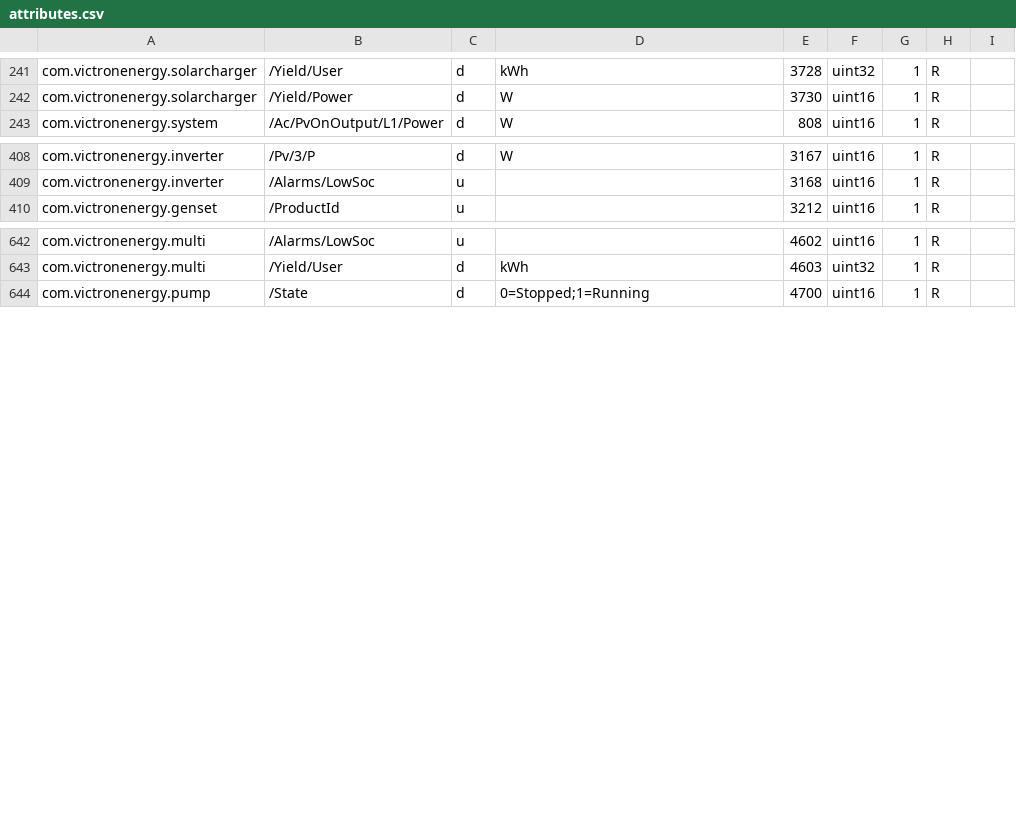
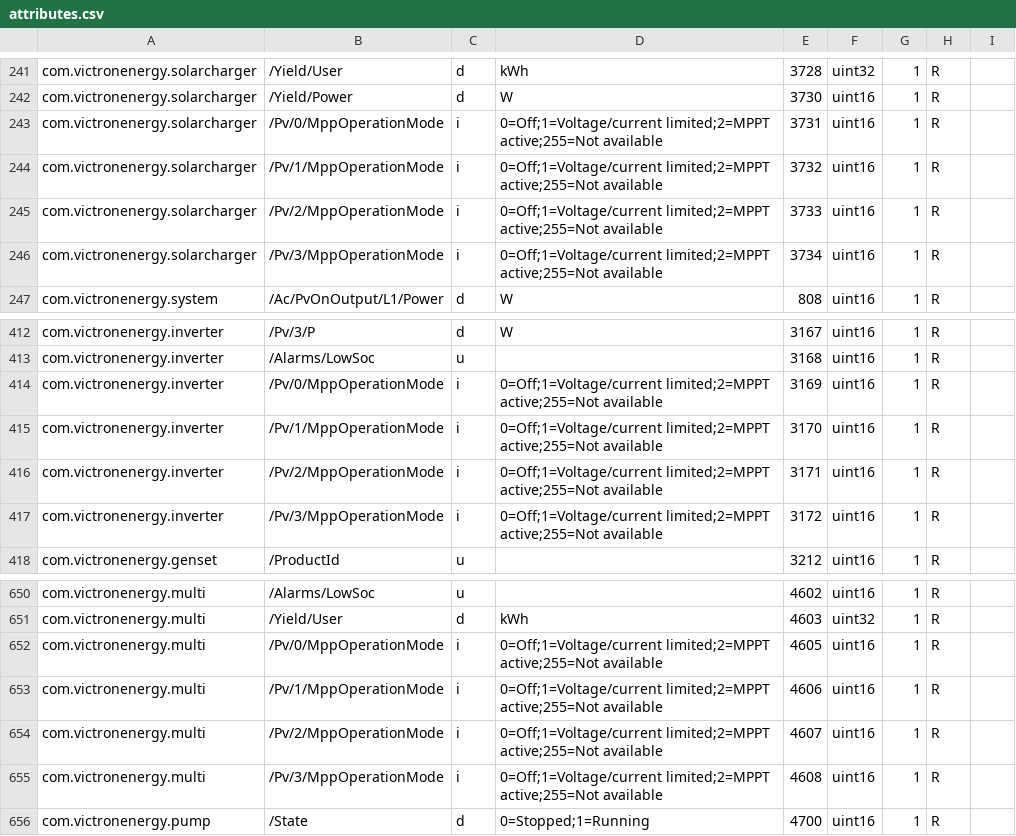
Before and after one commit to victronenergy/dbus_modbustcp, a CSV file: attributes.csv, drawn as a sheet; only a part is shown, gaps mark what is left out; the diff names each change by its address in the sheet, - before the commit and + after, or states it on an @@ line.

Commit message:
add registers for individual tracker operation mode
For the RS series: MPPT RS, Inverter RS and Multi RS, add
registers for the individual trackers.

https://github.com/victronenergy/venus-private/issues/215

```diff
--- a/attributes.csv
+++ b/attributes.csv
+row 243: com.victronenergy.solarcharger | /Pv/0/MppOperationMode | i | 0=Off;1=Voltage/current limited;2=MPPT active;255=Not available | 3731 | uint16 | 1 | R
+row 244: com.victronenergy.solarcharger | /Pv/1/MppOperationMode | i | 0=Off;1=Voltage/current limited;2=MPPT active;255=Not available | 3732 | uint16 | 1 | R
+row 245: com.victronenergy.solarcharger | /Pv/2/MppOperationMode | i | 0=Off;1=Voltage/current limited;2=MPPT active;255=Not available | 3733 | uint16 | 1 | R
+row 246: com.victronenergy.solarcharger | /Pv/3/MppOperationMode | i | 0=Off;1=Voltage/current limited;2=MPPT active;255=Not available | 3734 | uint16 | 1 | R
+row 414: com.victronenergy.inverter | /Pv/0/MppOperationMode | i | 0=Off;1=Voltage/current limited;2=MPPT active;255=Not available | 3169 | uint16 | 1 | R
+row 415: com.victronenergy.inverter | /Pv/1/MppOperationMode | i | 0=Off;1=Voltage/current limited;2=MPPT active;255=Not available | 3170 | uint16 | 1 | R
+row 416: com.victronenergy.inverter | /Pv/2/MppOperationMode | i | 0=Off;1=Voltage/current limited;2=MPPT active;255=Not available | 3171 | uint16 | 1 | R
+row 417: com.victronenergy.inverter | /Pv/3/MppOperationMode | i | 0=Off;1=Voltage/current limited;2=MPPT active;255=Not available | 3172 | uint16 | 1 | R
+row 652: com.victronenergy.multi | /Pv/0/MppOperationMode | i | 0=Off;1=Voltage/current limited;2=MPPT active;255=Not available | 4605 | uint16 | 1 | R
+row 653: com.victronenergy.multi | /Pv/1/MppOperationMode | i | 0=Off;1=Voltage/current limited;2=MPPT active;255=Not available | 4606 | uint16 | 1 | R
+row 654: com.victronenergy.multi | /Pv/2/MppOperationMode | i | 0=Off;1=Voltage/current limited;2=MPPT active;255=Not available | 4607 | uint16 | 1 | R
+row 655: com.victronenergy.multi | /Pv/3/MppOperationMode | i | 0=Off;1=Voltage/current limited;2=MPPT active;255=Not available | 4608 | uint16 | 1 | R
```
